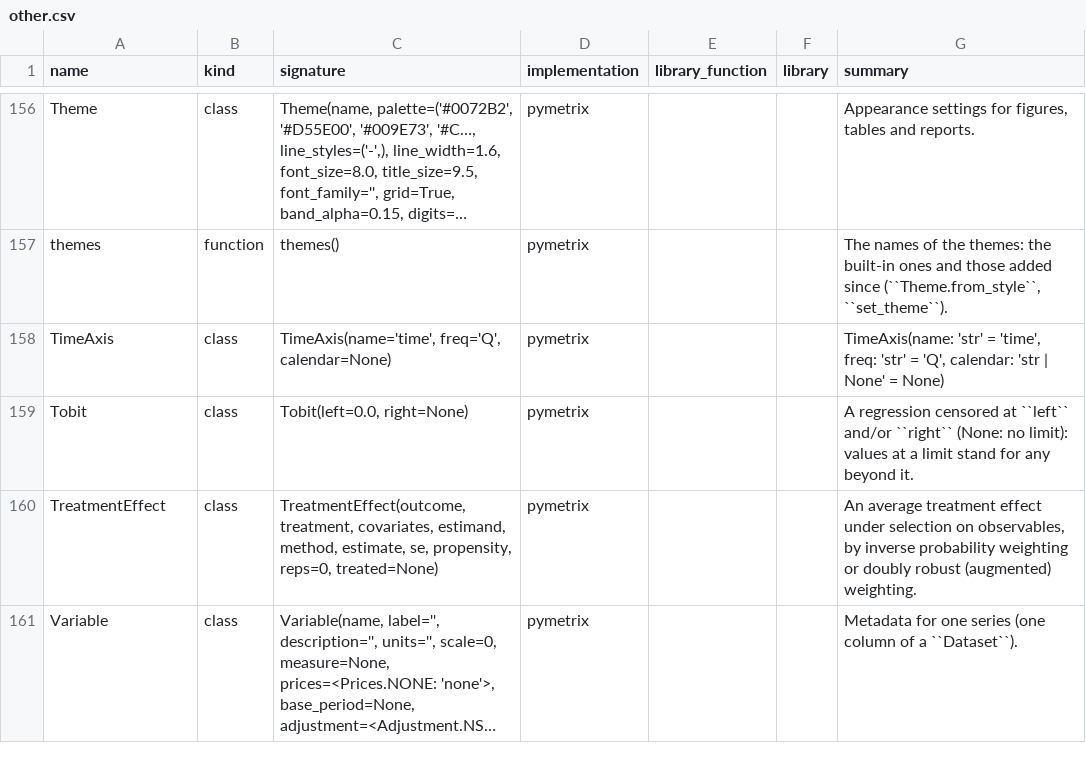
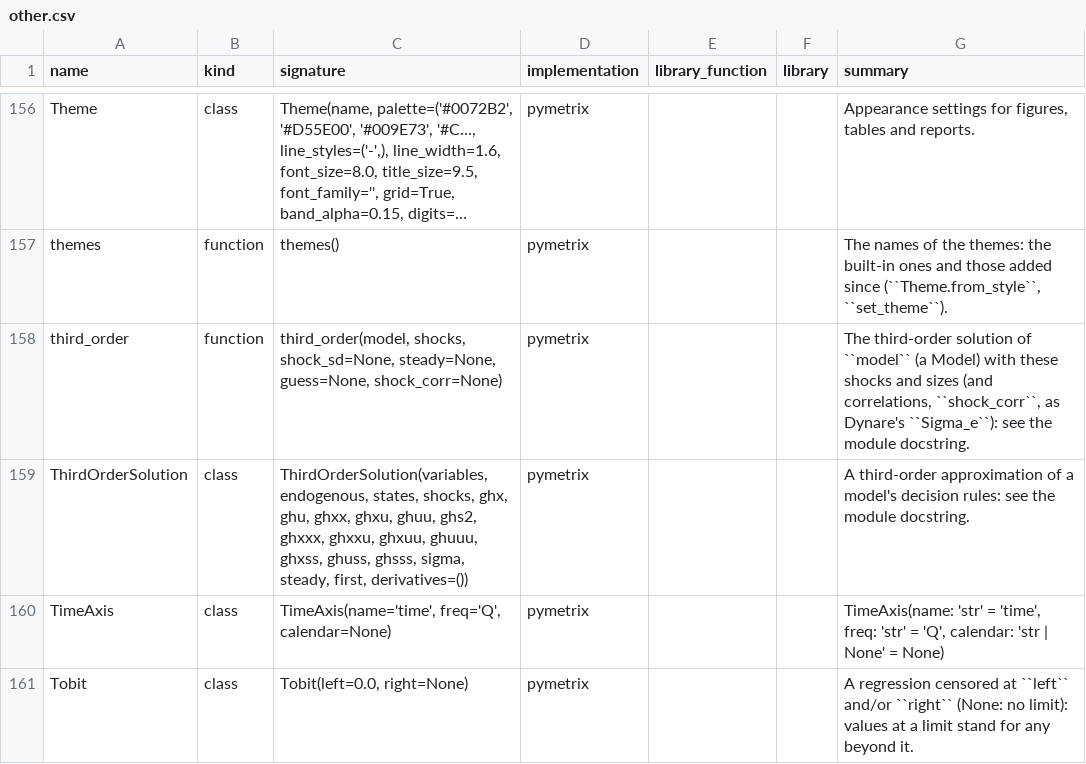
Before and after one commit to GeoffHeenan/pymetrix, a CSV file: docs/reference/other.csv, drawn as a sheet; only a part is shown, gaps mark what is left out; the shorter side is filled out with more unchanged rows; long unchanged cells end in …; the diff names each change by its address in the sheet, - before the commit and + after, or states it on an @@ line.

```diff
--- a/docs/reference/other.csv
+++ b/docs/reference/other.csv
+row 158: third_order | function | third_order(model, shocks, shock_sd=None, steady=None, guess=None, shock_corr=None) | pymetrix |  |  | The third-order solution of ``model`` (a Model) with these shocks and sizes (and correlations, ``shock_corr``, as Dynare's ``Sigma_e``): see the module docstring.
+row 159: ThirdOrderSolution | class | ThirdOrderSolution(variables, endogenous, states, shocks, ghx, ghu, ghxx, ghxu, ghuu, ghs2, ghxxx, ghxxu, ghxuu, ghuuu, ghxss, ghuss, ghsss, sigma, steady, first, derivatives=()) | pymetrix |  |  | A third-order approximation of a model's decision rules: see the module docstring.
```
Also changed, not shown: docs/reference/calls.csv, docs/reference/commands.csv, 6 other files.
